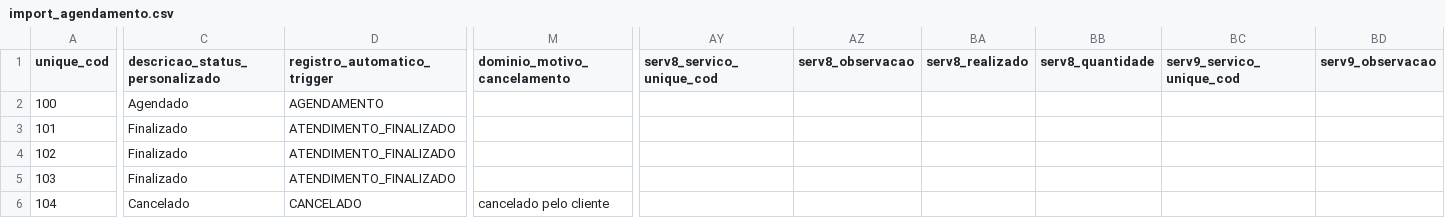
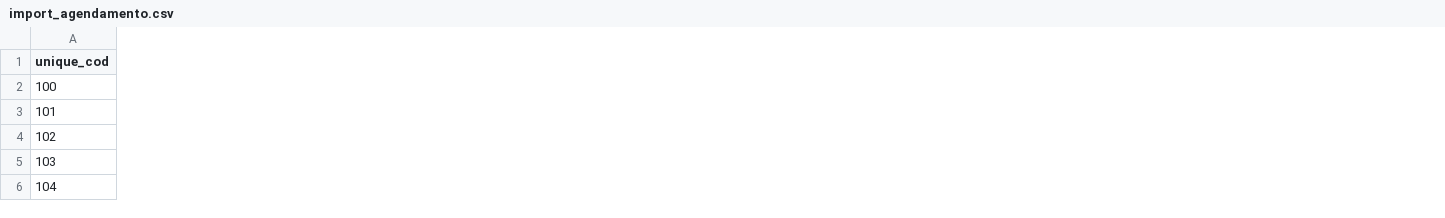
Before and after one commit to ebrain-clinic/tech-docs, a CSV file: docs/arquivos_exemplos/import_agendamento.csv, drawn as a sheet; only a part is shown, gaps mark what is left out; the diff covers the shown part only; the diff names each change by its address in the sheet, - before the commit and + after, or states it on an @@ line.

Commit message:
#2 restores state to how it was before

```diff
--- a/docs/arquivos_exemplos/import_agendamento.csv
+++ b/docs/arquivos_exemplos/import_agendamento.csv
-column C (descricao_status_personalizado), rows 2-6: Agendado | Finalizado | Finalizado | Finalizado | Cancelado
-column D (registro_automatico_trigger), rows 2-6: AGENDAMENTO | ATENDIMENTO_FINALIZADO | ATENDIMENTO_FINALIZADO | ATENDIMENTO_FINALIZADO | CANCELADO
-column M (dominio_motivo_cancelamento), row 6: cancelado pelo cliente
-column AY (serv8_servico_unique_cod), empty
-column AZ (serv8_observacao), empty
-column BA (serv8_realizado), empty
-column BB (serv8_quantidade), empty
-column BC (serv9_servico_unique_cod), empty
-column BD (serv9_observacao), empty
```
Also changed, not shown: 23 removed columns and 55 edited cells elsewhere in this file.
